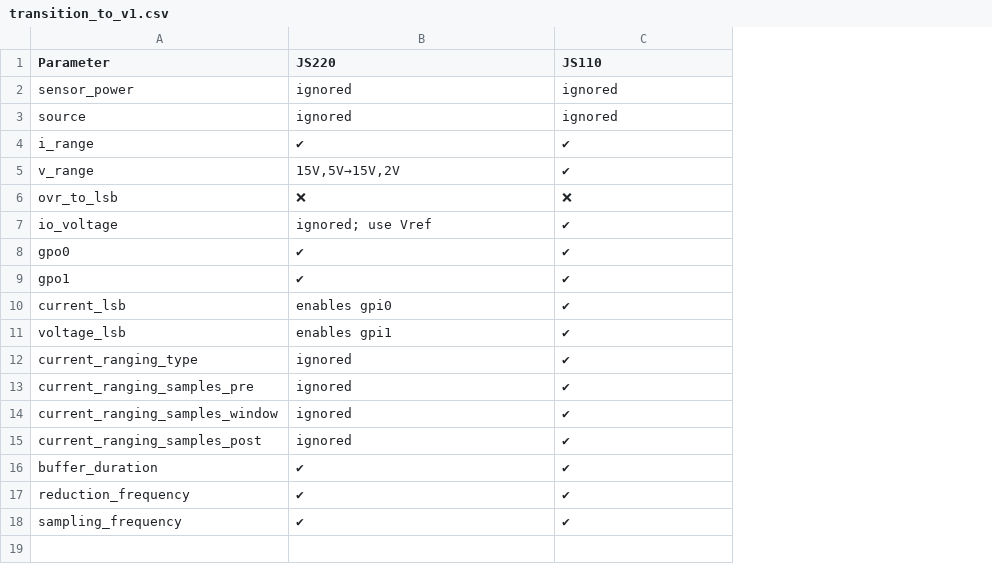
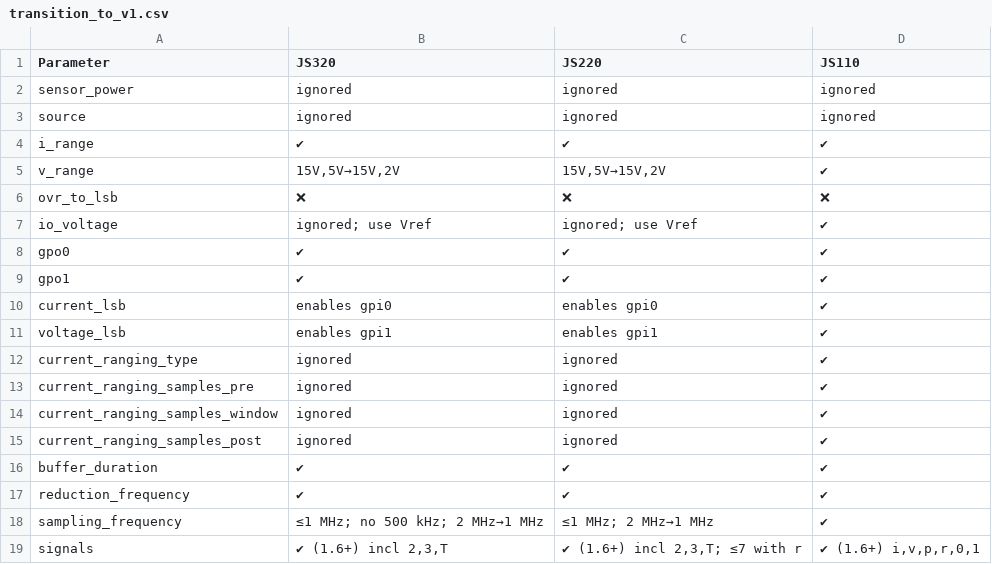
Before and after one commit to jetperch/pyjoulescope, a CSV file: docs/api/transition_to_v1.csv, drawn as a sheet; the diff names each change by its address in the sheet, - before the commit and + after, or states it on an @@ line.

```diff
--- a/docs/api/transition_to_v1.csv
+++ b/docs/api/transition_to_v1.csv
+column C (JS220), rows 2-18: ignored | ignored | ✔ | 15V,5V→15V,2V | ❌ | ignored; use Vref | ✔ | ✔ | enables gpi0 | enables gpi1 | ignored | ignored | ignored | ignored | ✔ | ✔ | ≤1 MHz; 2 MHz→1 MHz
-B1: JS220
+B1: JS320
-B18 (JS320): ✔
+B18 (JS320): ≤1 MHz; no 500 kHz; 2 MHz→1 MHz
+row 19: signals | ✔ (1.6+) incl 2,3,T | ✔ (1.6+) incl 2,3,T; ≤7 with r | ✔ (1.6+) i,v,p,r,0,1
```
Also changed, not shown: 6 other files.
